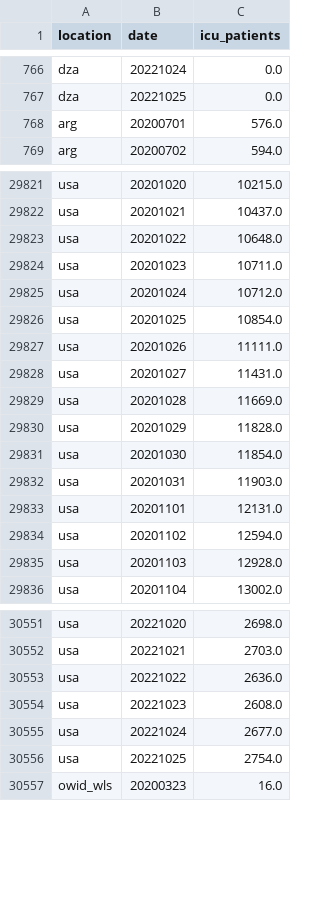
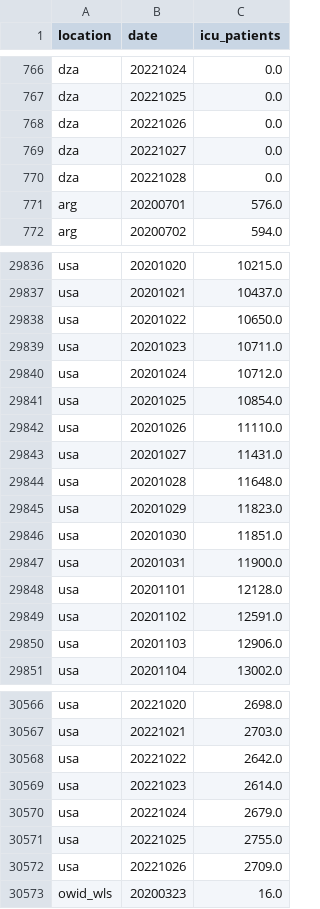
Before and after one commit to open-numbers/ddf--owid--covid_19, a CSV file: ddf--datapoints--icu_patients--by--location--date.csv, drawn as a sheet; only a part is shown, gaps mark what is left out; the diff covers the shown part only.

```diff
--- a/ddf--datapoints--icu_patients--by--location--date.csv
+++ b/ddf--datapoints--icu_patients--by--location--date.csv
@@ -767,2 +767,5 @@ dza,20221024,0.0
 dza,20221025,0.0
+dza,20221026,0.0
+dza,20221027,0.0
+dza,20221028,0.0
 arg,20200701,576.0
@@ -29822,3 +29837,3 @@ usa,20201020,10215.0
 usa,20201021,10437.0
-usa,20201022,10648.0
+usa,20201022,10650.0
 usa,20201023,10711.0
@@ -29826,11 +29841,11 @@ usa,20201024,10712.0
 usa,20201025,10854.0
-usa,20201026,11111.0
+usa,20201026,11110.0
 usa,20201027,11431.0
-usa,20201028,11669.0
-usa,20201029,11828.0
-usa,20201030,11854.0
-usa,20201031,11903.0
-usa,20201101,12131.0
-usa,20201102,12594.0
-usa,20201103,12928.0
+usa,20201028,11648.0
+usa,20201029,11823.0
+usa,20201030,11851.0
+usa,20201031,11900.0
+usa,20201101,12128.0
+usa,20201102,12591.0
+usa,20201103,12906.0
 usa,20201104,13002.0
@@ -30552,6 +30567,7 @@ usa,20221020,2698.0
 usa,20221021,2703.0
-usa,20221022,2636.0
-usa,20221023,2608.0
-usa,20221024,2677.0
-usa,20221025,2754.0
+usa,20221022,2642.0
+usa,20221023,2614.0
+usa,20221024,2679.0
+usa,20221025,2755.0
+usa,20221026,2709.0
 owid_wls,20200323,16.0
```
Also changed, not shown: 12 added rows and 18 edited cells elsewhere in this file, ddf--datapoints--hosp_patients--by--location--date.csv, ddf--datapoints--hosp_patients_per_million--by--location--date.csv, 41 other files.
